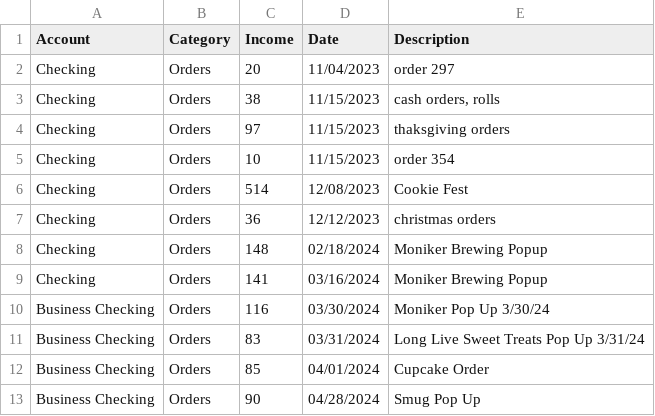
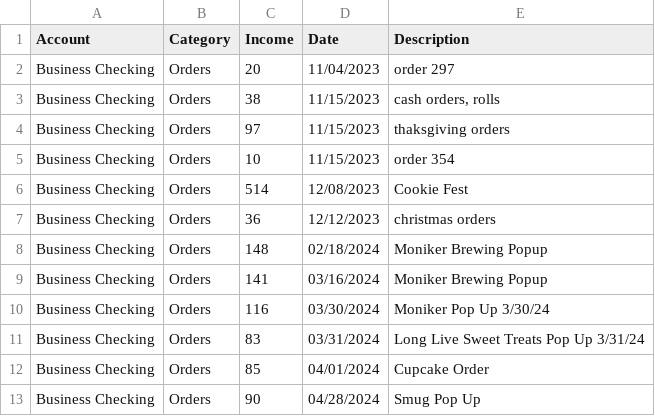
Before and after one commit to smartin73/knk, a CSV file: server/scripts/income.csv, drawn as a sheet; only a part is shown.

Commit message:
income.csv fix

```diff
--- a/server/scripts/income.csv
+++ b/server/scripts/income.csv
@@ -1,10 +1,10 @@
 Account,Category,Income,Date,Description
-Checking,Orders,20,11/04/2023,order 297
-Checking,Orders,38,11/15/2023,"cash orders, rolls"
-Checking,Orders,97,11/15/2023,thaksgiving orders
-Checking,Orders,10,11/15/2023,order 354
-Checking,Orders,514,12/08/2023,Cookie Fest
-Checking,Orders,36,12/12/2023,christmas orders
-Checking,Orders,148,02/18/2024,Moniker Brewing Popup
-Checking,Orders,141,03/16/2024,Moniker Brewing Popup
+Business Checking,Orders,20,11/04/2023,order 297
+Business Checking,Orders,38,11/15/2023,"cash orders, rolls"
+Business Checking,Orders,97,11/15/2023,thaksgiving orders
+Business Checking,Orders,10,11/15/2023,order 354
+Business Checking,Orders,514,12/08/2023,Cookie Fest
+Business Checking,Orders,36,12/12/2023,christmas orders
+Business Checking,Orders,148,02/18/2024,Moniker Brewing Popup
+Business Checking,Orders,141,03/16/2024,Moniker Brewing Popup
 Business Checking,Orders,116,03/30/2024,Moniker Pop Up 3/30/24
```
